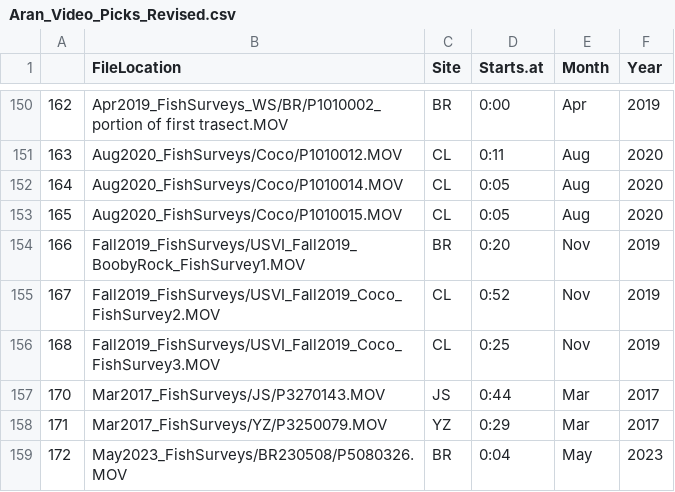
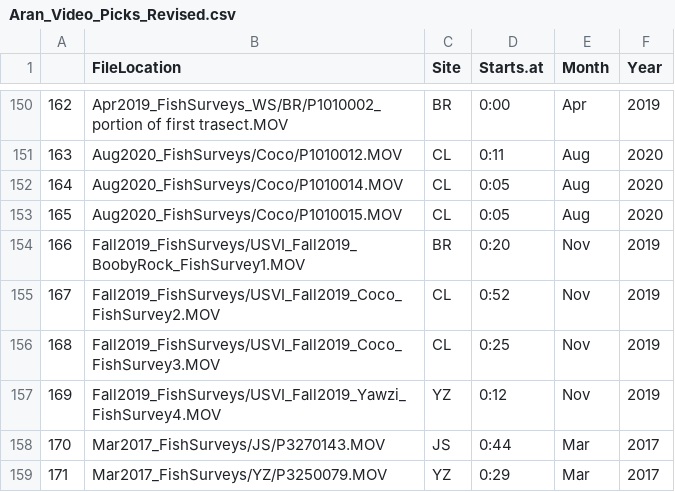
Before and after one commit to dxyang/marine_detection, a CSV file: imerit/Aran_Video_Picks_Revised.csv, drawn as a sheet; only a part is shown, gaps mark what is left out; the shorter side is filled out with more unchanged rows; the diff names each change by its address in the sheet, - before the commit and + after, or states it on an @@ line.

Commit message:
Update Aran_Video_Picks_Revised.csv
shouldn't have been deleted

```diff
--- a/imerit/Aran_Video_Picks_Revised.csv
+++ b/imerit/Aran_Video_Picks_Revised.csv
+row 157: 169 | Fall2019_FishSurveys/USVI_Fall2019_Yawzi_FishSurvey4.MOV | YZ | 0:12 | Nov | 2019
```
